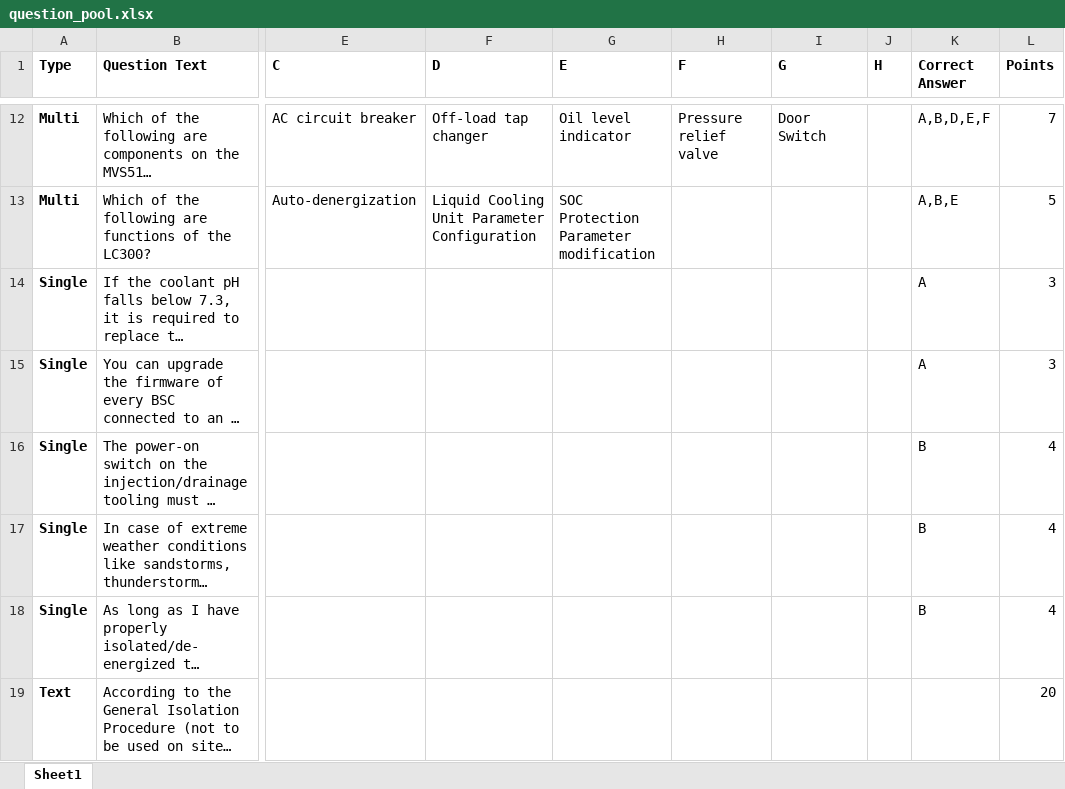
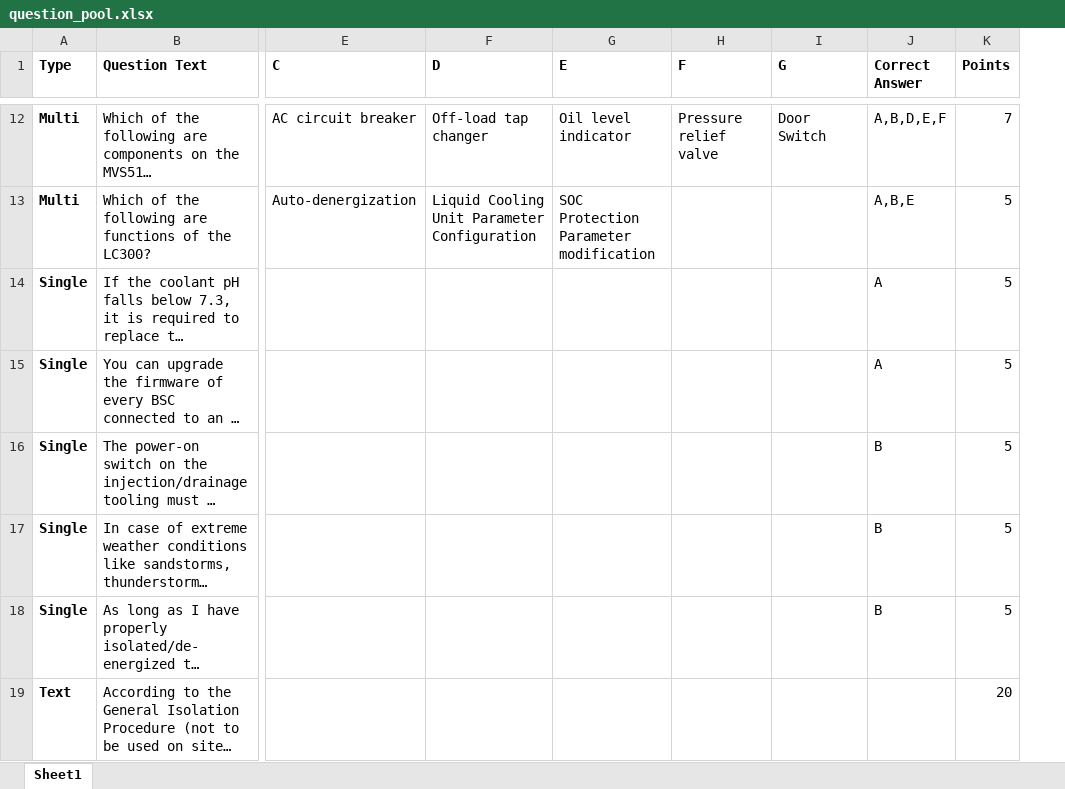
Before and after one commit to BowenHe1/Sungrow-Quiz-App, an Excel workbook: question_pool.xlsx, sheet Sheet1, drawn as a sheet; only a part is shown, gaps mark what is left out; long unchanged cells end in …; values as stored, in another font and other column widths than the file's, no borders; removed rows and columns are numbered as before the commit, all else as after; the diff covers the shown part only; the diff names each change by its address in the sheet, - before the commit and + after, or states it on an @@ line.

```diff
--- a/question_pool.xlsx (sheet Sheet1)
+++ b/question_pool.xlsx (sheet Sheet1)
-column J (H), empty
-K14:K15 (Points): 3
+K14:K15 (Points): 5
-K16:K18 (Points): 4
+K16:K18 (Points): 5
```
Also changed, not shown: 27 added rows, 1 removed row and cell formats elsewhere in this sheet.
